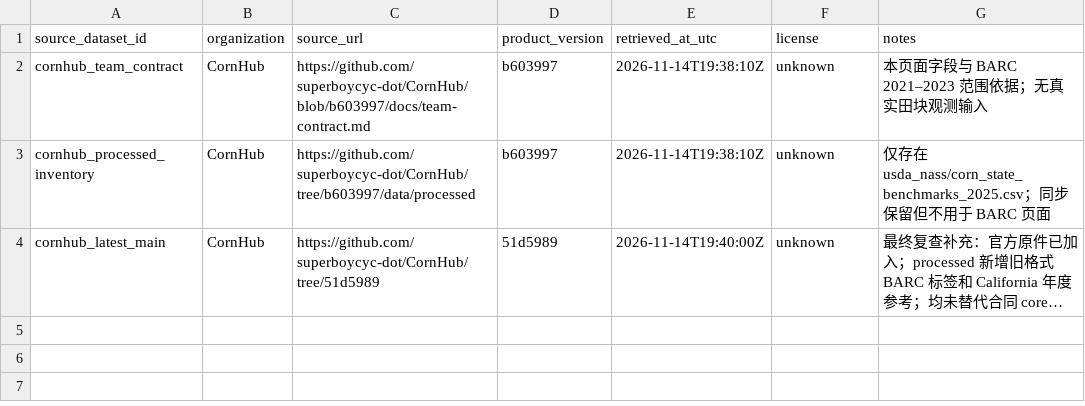
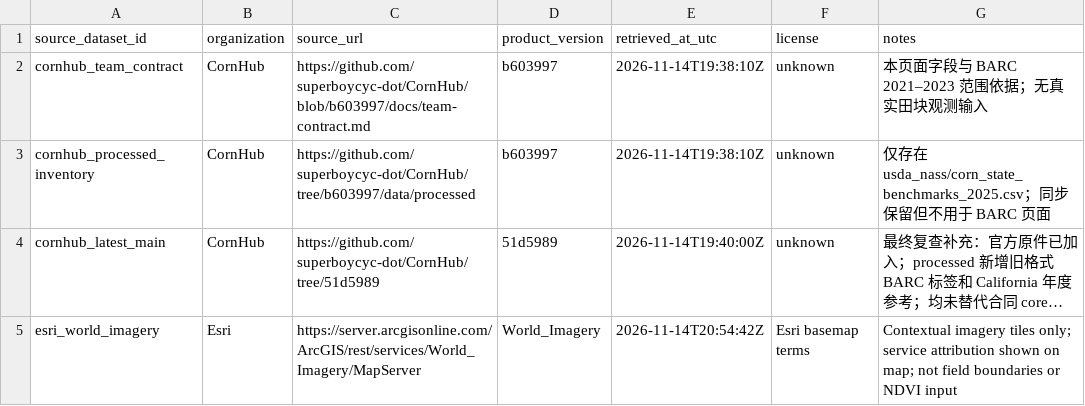
Before and after one commit to superboycyc-dot/CornHub, a CSV file: reports/e_web/sources.csv, drawn as a sheet; long unchanged cells end in …; the diff names each change by its address in the sheet, - before the commit and + after, or states it on an @@ line.

```diff
--- a/reports/e_web/sources.csv
+++ b/reports/e_web/sources.csv
+row 5: esri_world_imagery | Esri | https://server.arcgisonline.com/ArcGIS/rest/services/World_Imagery/MapServer | World_Imagery | 2026-11-14T20:54:42Z | Esri basemap terms | Contextual imagery tiles only; service attribution shown on map; not field boundaries or NDVI input
```
Also changed, not shown: 5 other files.
